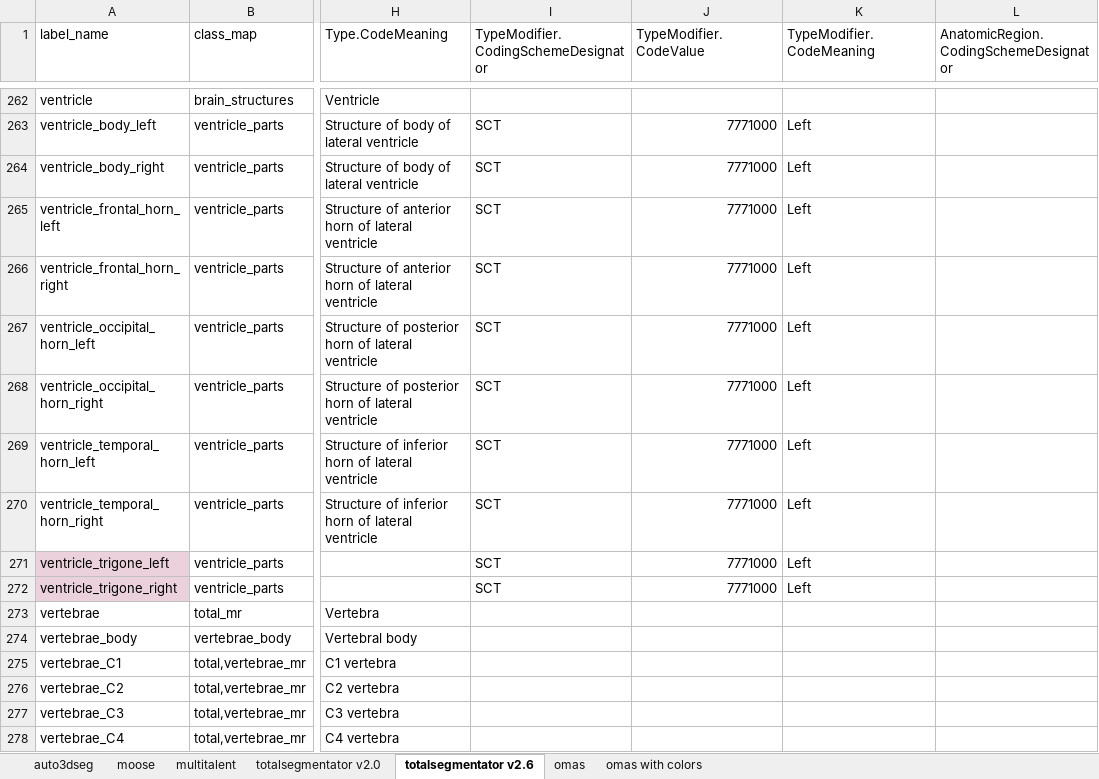
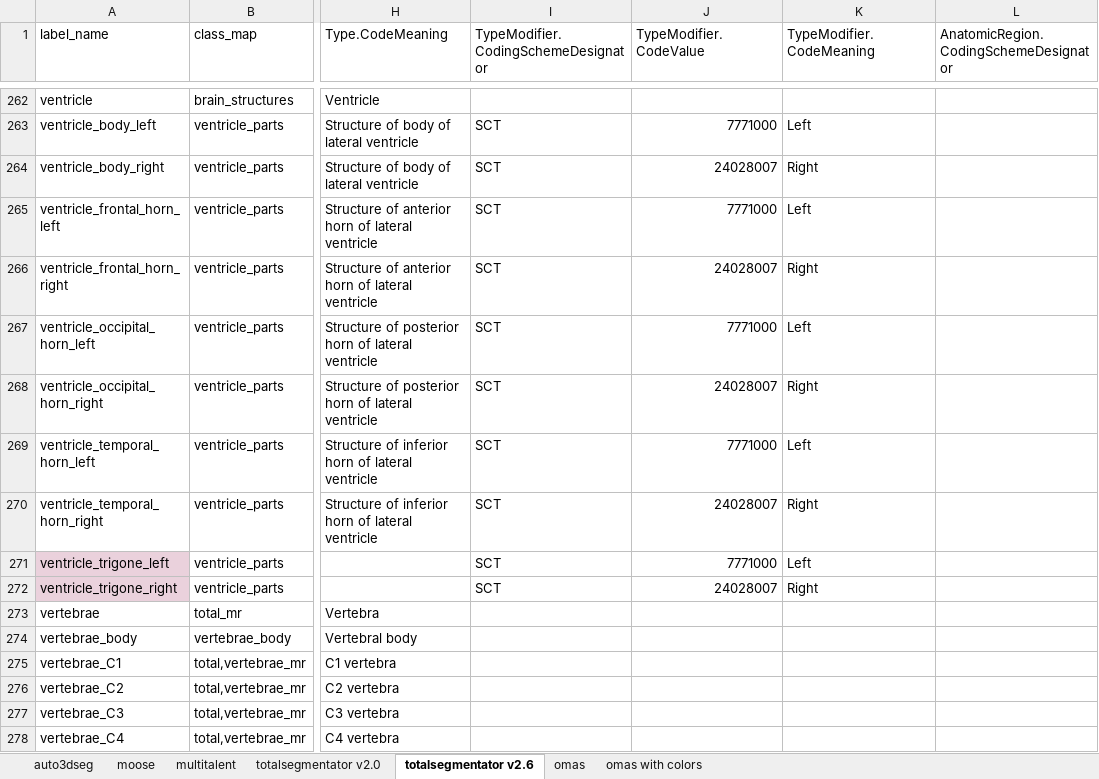
Before and after one commit to ImagingDataCommons/segmentation-comparison, an Excel workbook: Segmentation results harmonization/segment_snomed_mapping.xlsx, sheet totalsegmentator v2.6, drawn as a sheet; only a part is shown, gaps mark what is left out; values as stored, in another font and other column widths than the file's, no borders; charts and pictures not drawn; the diff names each change by its address in the sheet, - before the commit and + after, or states it on an @@ line.

```diff
--- a/Segmentation results harmonization/segment_snomed_mapping.xlsx (sheet totalsegmentator v2.6)
+++ b/Segmentation results harmonization/segment_snomed_mapping.xlsx (sheet totalsegmentator v2.6)
-J264 (TypeModifier.CodeValue): 7771000
+J264 (TypeModifier.CodeValue): 24028007
-K264 (TypeModifier.CodeMeaning): Left
+K264 (TypeModifier.CodeMeaning): Right
-J266 (TypeModifier.CodeValue): 7771000
+J266 (TypeModifier.CodeValue): 24028007
-K266 (TypeModifier.CodeMeaning): Left
+K266 (TypeModifier.CodeMeaning): Right
-J268 (TypeModifier.CodeValue): 7771000
+J268 (TypeModifier.CodeValue): 24028007
-K268 (TypeModifier.CodeMeaning): Left
+K268 (TypeModifier.CodeMeaning): Right
-J270 (TypeModifier.CodeValue): 7771000
+J270 (TypeModifier.CodeValue): 24028007
-K270 (TypeModifier.CodeMeaning): Left
+K270 (TypeModifier.CodeMeaning): Right
-J272 (TypeModifier.CodeValue): 7771000
+J272 (TypeModifier.CodeValue): 24028007
-K272 (TypeModifier.CodeMeaning): Left
+K272 (TypeModifier.CodeMeaning): Right
```
Also changed, not shown: charts or pictures.
